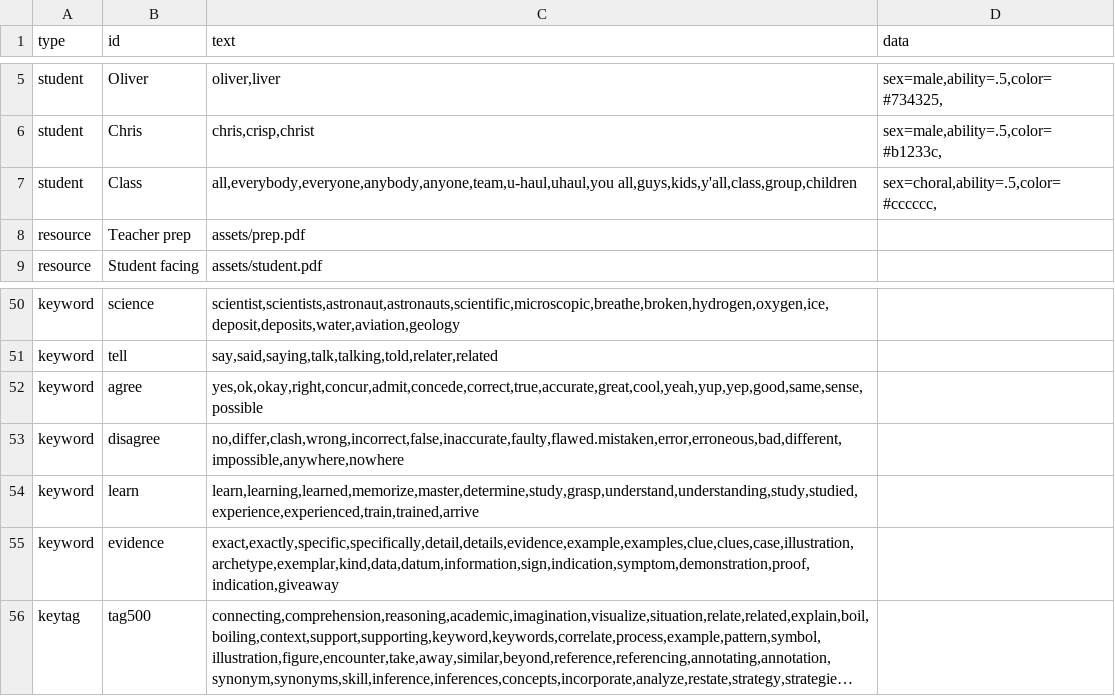
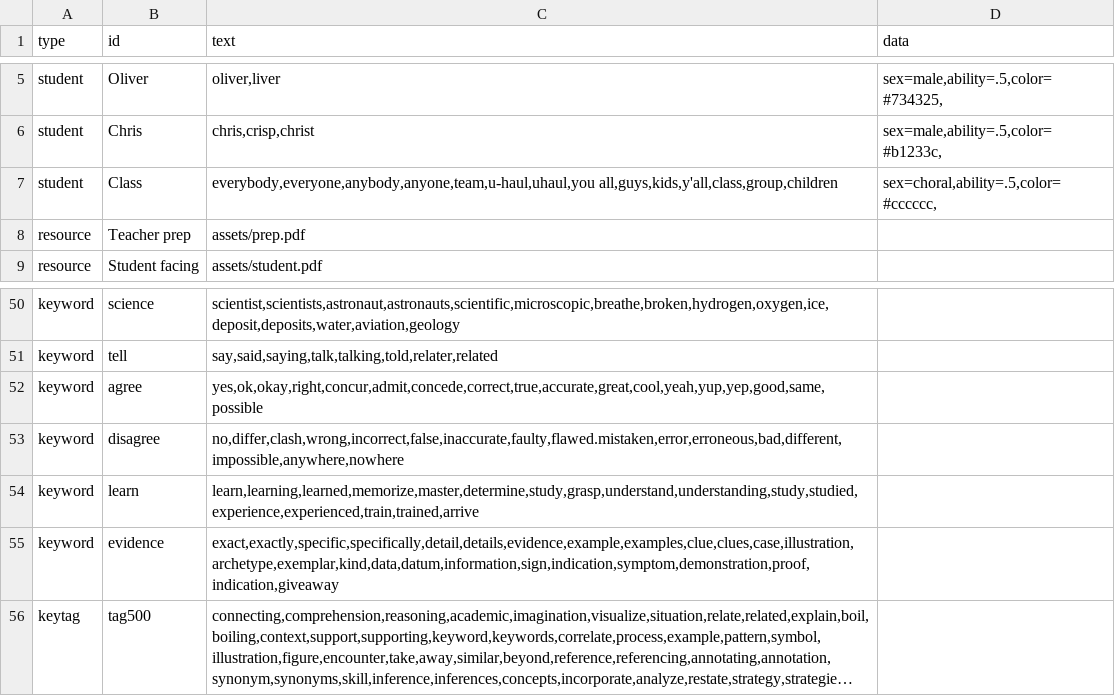
Before and after one commit to bferster/liza, a CSV file: data/config.csv, drawn as a sheet; only a part is shown, gaps mark what is left out; long unchanged cells end in ….

Commit message:
new data cleaning

```diff
--- a/data/config.csv
+++ b/data/config.csv
@@ -6,3 +6,3 @@ student,Oliver,"oliver,liver","sex=male,ability=.5,color=#734325,"
 student,Chris,"chris,crisp,christ","sex=male,ability=.5,color=#b1233c,"
-student,Class,"all,everybody,everyone,anybody,anyone,team,u-haul,uhaul,you all,guys,kids,y'all,class,group,children","sex=choral,ability=.5,color=#cccccc,"
+student,Class,"everybody,everyone,anybody,anyone,team,u-haul,uhaul,you all,guys,kids,y'all,class,group,children","sex=choral,ability=.5,color=#cccccc,"
 resource,Teacher prep,assets/prep.pdf
@@ -51,3 +51,3 @@ keyword,science,"scientist,scientists,astronaut,astronauts,scientific,microscopi
 keyword,tell,"say,said,saying,talk,talking,told,relater,related",
-keyword,agree,"yes,ok,okay,right,concur,admit,concede,correct,true,accurate,great,cool,yeah,yup,yep,good,same,sense,possible",
+keyword,agree,"yes,ok,okay,right,concur,admit,concede,correct,true,accurate,great,cool,yeah,yup,yep,good,same,possible",
 keyword,disagree,"no,differ,clash,wrong,incorrect,false,inaccurate,faulty,flawed.mistaken,error,erroneous,bad,different,impossible,anywhere,nowhere",
```
Also changed, not shown: 4 other files.
